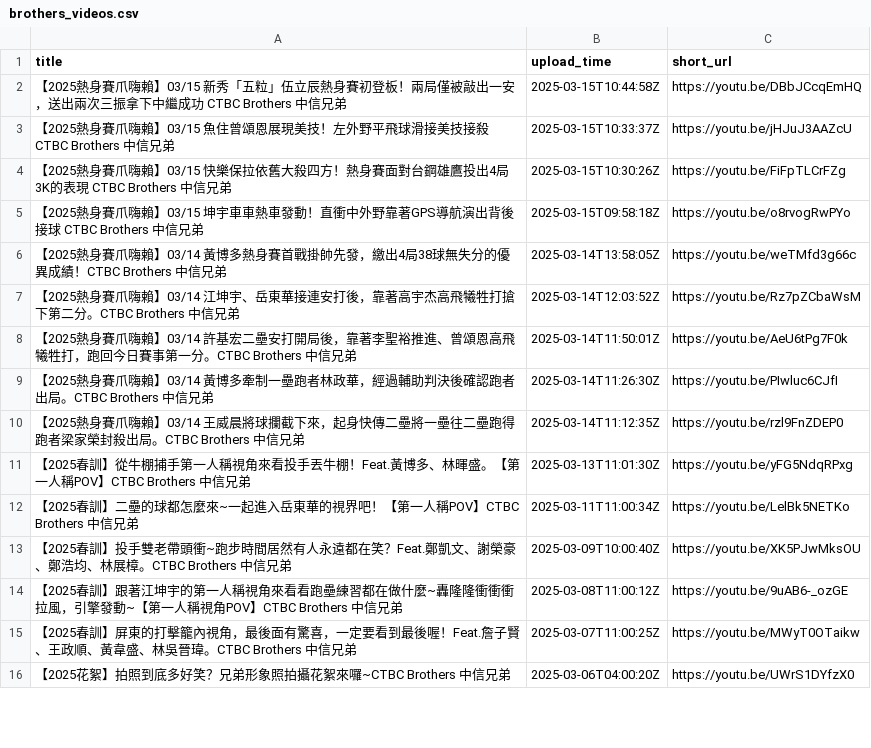
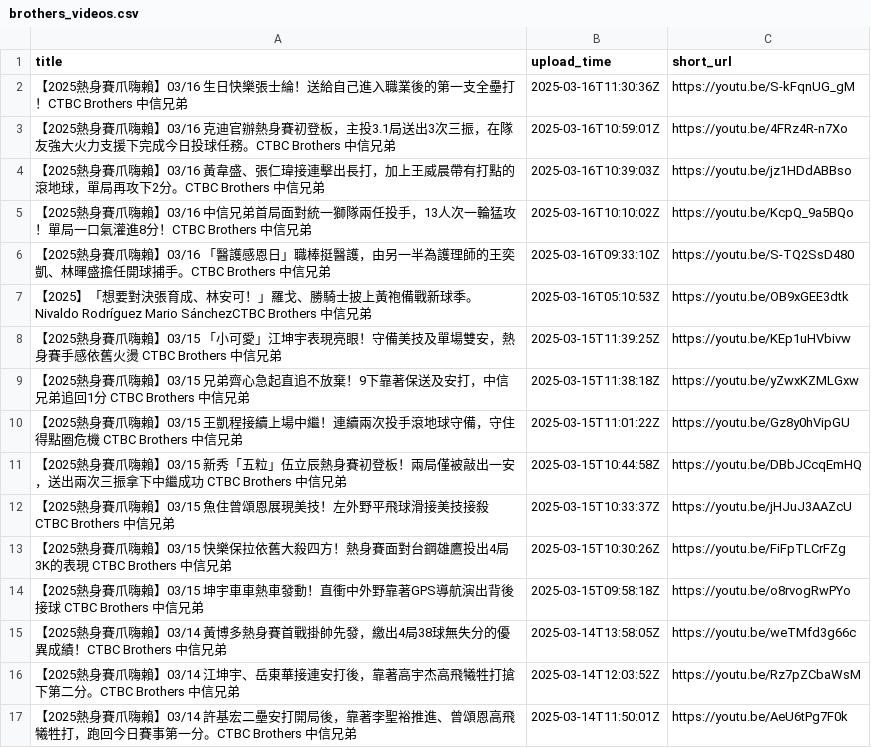
Before and after one commit to kevinduh4/line, a CSV file: brothers_videos.csv, drawn as a sheet; only a part is shown; the shorter side is filled out with more unchanged rows.

```diff
--- a/brothers_videos.csv
+++ b/brothers_videos.csv
@@ -1,2 +1,11 @@
 title,upload_time,short_url
+【2025熱身賽爪嗨賴】03/16 生日快樂張士綸！送給自己進入職業後的第一支全壘打！CTBC Brothers 中信兄弟,2025-03-16T11:30:36Z,https://youtu.be/S-kFqnUG_gM
+【2025熱身賽爪嗨賴】03/16 克迪官辦熱身賽初登板，主投3.1局送出3次三振，在隊友強大火力支援下完成今日投球任務。CTBC Brothers 中信兄弟,2025-03-16T10:59:01Z,https://youtu.be/4FRz4R-n7Xo
+【2025熱身賽爪嗨賴】03/16 黃韋盛、張仁瑋接連擊出長打，加上王威晨帶有打點的滾地球，單局再攻下2分。CTBC Brothers 中信兄弟,2025-03-16T10:39:03Z,https://youtu.be/jz1HDdABBso
+【2025熱身賽爪嗨賴】03/16 中信兄弟首局面對統一獅隊兩任投手，13人次一輪猛攻！單局一口氣灌進8分！CTBC Brothers 中信兄弟,2025-03-16T10:10:02Z,https://youtu.be/KcpQ_9a5BQo
+【2025熱身賽爪嗨賴】03/16 「醫護感恩日」職棒挺醫護，由另一半為護理師的王奕凱、林暉盛擔任開球捕手。CTBC Brothers 中信兄弟,2025-03-16T09:33:10Z,https://youtu.be/S-TQ2SsD480
+【2025】「想要對決張育成、林安可！」羅戈、勝騎士披上黃袍備戰新球季。Nivaldo Rodríguez Mario SánchezCTBC Brothers 中信兄弟,2025-03-16T05:10:53Z,https://youtu.be/OB9xGEE3dtk
+【2025熱身賽爪嗨賴】03/15  「小可愛」江坤宇表現亮眼！守備美技及單場雙安，熱身賽手感依舊火燙  CTBC Brothers 中信兄弟,2025-03-15T11:39:25Z,https://youtu.be/KEp1uHVbivw
+【2025熱身賽爪嗨賴】03/15  兄弟齊心急起直追不放棄！9下靠著保送及安打，中信兄弟追回1分  CTBC Brothers 中信兄弟,2025-03-15T11:38:18Z,https://youtu.be/yZwxKZMLGxw
+【2025熱身賽爪嗨賴】03/15 王凱程接續上場中繼！連續兩次投手滾地球守備，守住得點圈危機 CTBC Brothers 中信兄弟,2025-03-15T11:01:22Z,https://youtu.be/Gz8y0hVipGU
 【2025熱身賽爪嗨賴】03/15 新秀「五粒」伍立辰熱身賽初登板！兩局僅被敲出一安，送出兩次三振拿下中繼成功 CTBC Brothers 中信兄弟,2025-03-15T10:44:58Z,https://youtu.be/DBbJCcqEmHQ
```
